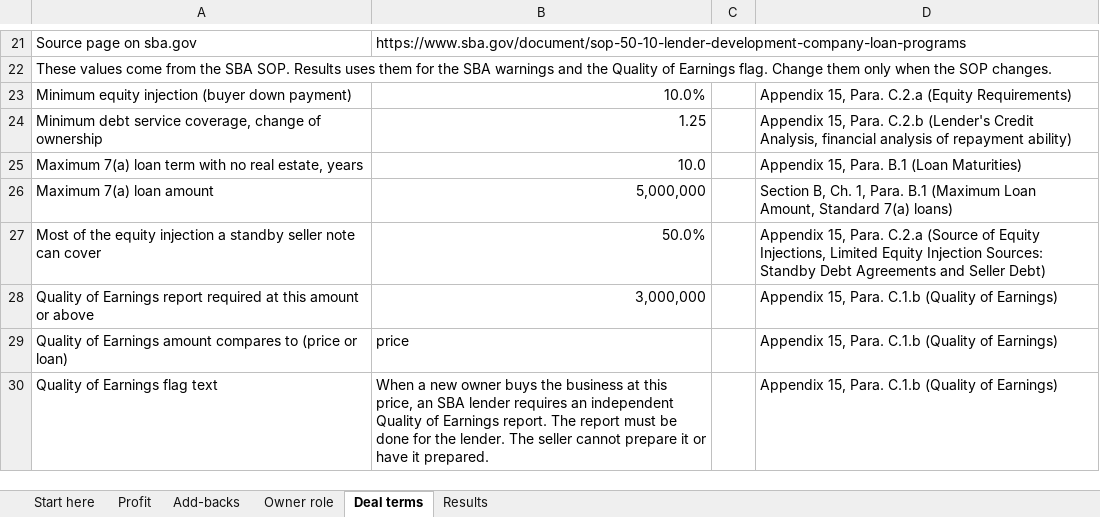
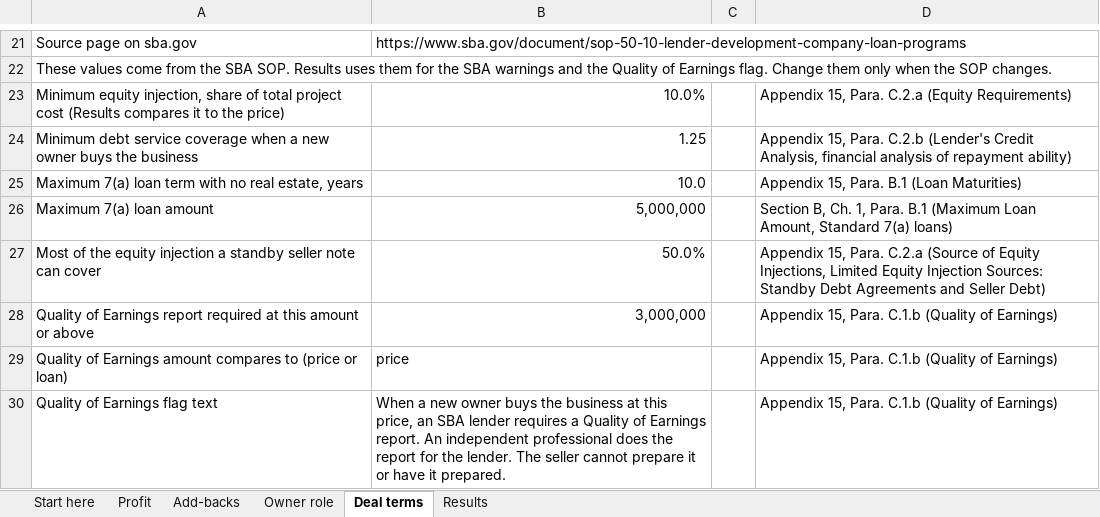
Before and after one commit to livmo-public/exit-engineering, an Excel workbook: buyer-debt-capacity/buyer-debt-capacity-calculator.xlsx, sheet Deal terms, drawn as a sheet; only a part is shown, gaps mark what is left out; values as stored, in another font and other column widths than the file's, no borders; the diff names each change by its address in the sheet, - before the commit and + after, or states it on an @@ line.

```diff
--- a/buyer-debt-capacity/buyer-debt-capacity-calculator.xlsx (sheet Deal terms)
+++ b/buyer-debt-capacity/buyer-debt-capacity-calculator.xlsx (sheet Deal terms)
-A23: Minimum equity injection (buyer down payment)
+A23: Minimum equity injection, share of total project cost (Results compares it to the price)
-A24: …debt service coverage, change of ownership
+A24: …debt service coverage when a new owner buys the business
-B30: …lender requires an independent Quality of Earnings report. The report must be done for the…
+B30: …lender requires a Quality of Earnings report. An independent professional does the report for the…
```
Also changed, not shown: sheet Results, sheet Add-backs, sheet Start here, sheet Profit, buyer-debt-capacity/examples/sample-buyer-debt-capacity.xlsx, 11 other files.
